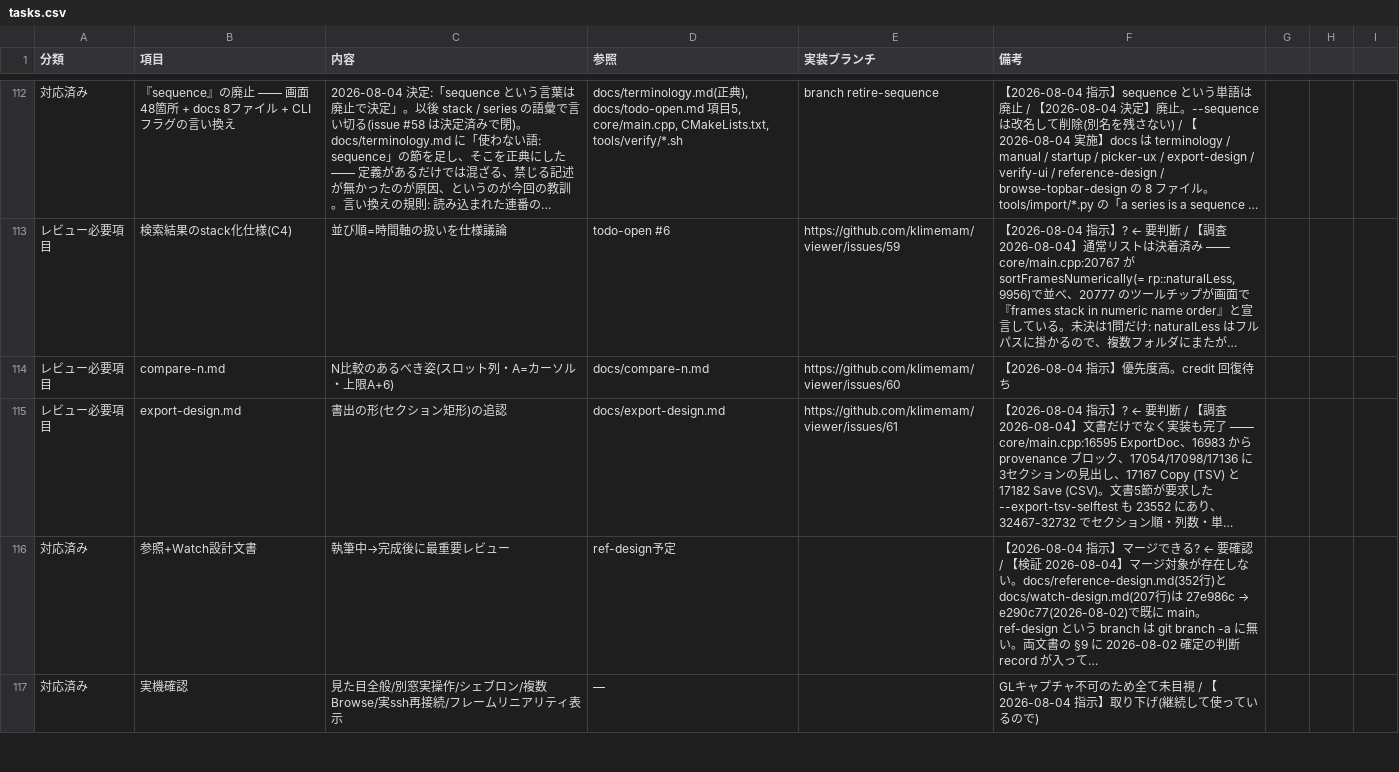
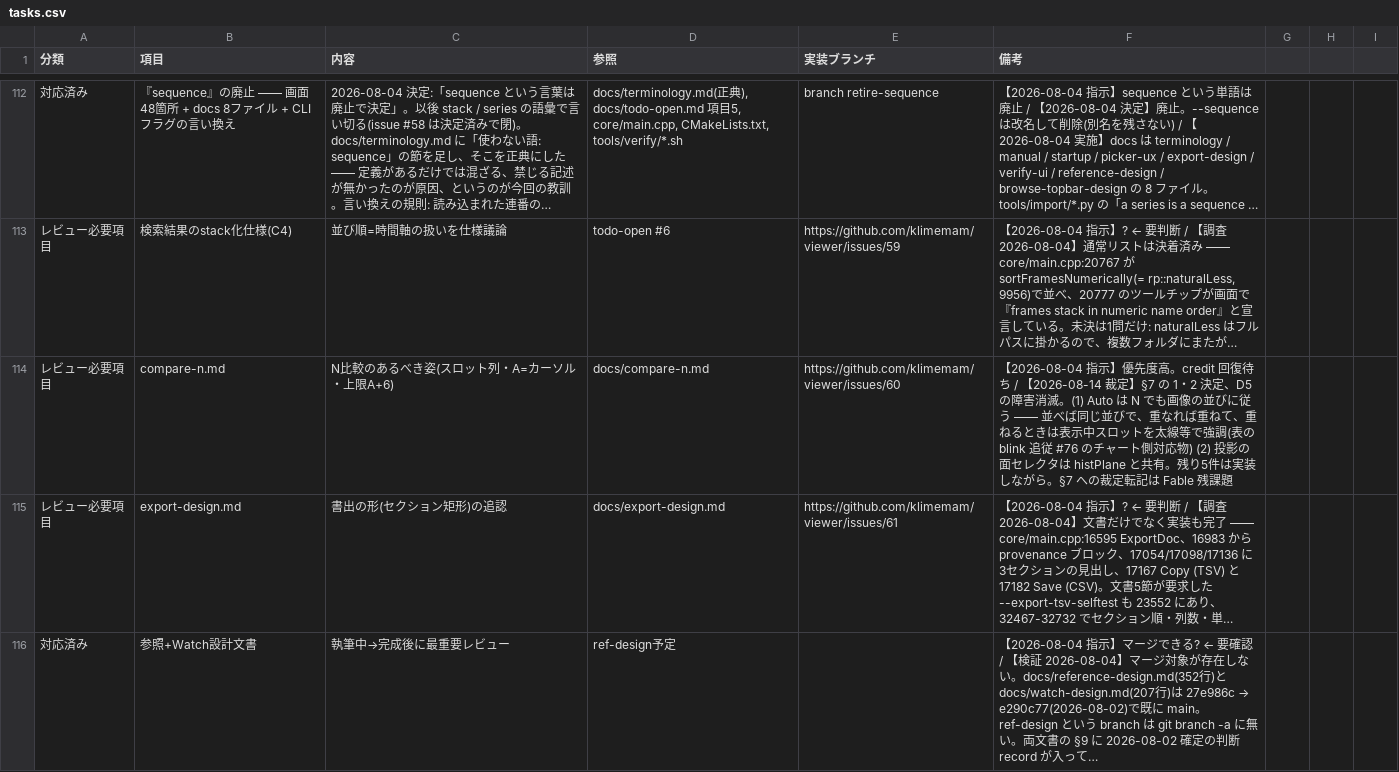
Before and after one commit to klimemam/viewer, a CSV file: docs/tasks.csv, drawn as a sheet; only a part is shown, gaps mark what is left out; the shorter side is filled out with more unchanged rows; long unchanged cells end in …; the diff covers the shown part only; the diff names each change by its address in the sheet, - before the commit and + after, or states it on an @@ line.

```diff
--- a/docs/tasks.csv
+++ b/docs/tasks.csv
-F114 (備考): …回復待ち
+F114 (備考): …回復待ち / 【2026-08-14 裁定】§7 の 1・2 決定、D5 の障害消滅。(1) Auto は N でも画像の並びに従う —— 並べば同じ並びで、重なれば重ねて、重ねるときは表示中スロットを太線等で強調(表の blink 追従 #76 のチャート側対応物) (2) 投影の面セレクタは histPlane と共有。残り5件は実装しながら。§7 への裁定転記は Fable 残課題
```
Also changed, not shown: 4 edited cells elsewhere in this file.
